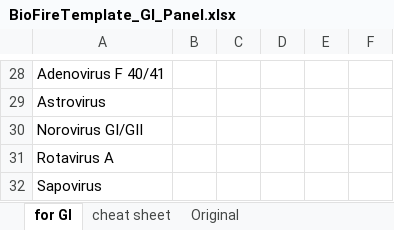
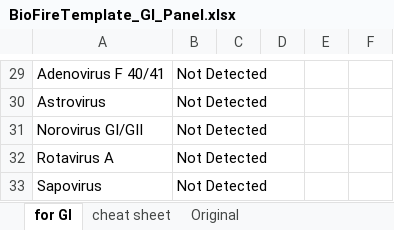
Before and after one commit to LabKey/onprcEHRModules, an Excel workbook: onprc_ehr/resources/web/onprc_ehr/templates/BioFireTemplate_GI_Panel.xlsx, sheet for GI, drawn as a sheet; only a part is shown, gaps mark what is left out; values as stored, in another font and other column widths than the file's, no borders; addresses are those after the commit; the diff covers the shown part only; the diff names each change by its address in the sheet, - before the commit and + after, or states it on an @@ line.

```diff
--- a/onprc_ehr/resources/web/onprc_ehr/templates/BioFireTemplate_GI_Panel.xlsx (sheet for GI)
+++ b/onprc_ehr/resources/web/onprc_ehr/templates/BioFireTemplate_GI_Panel.xlsx (sheet for GI)
-B29:B33: (empty)
+B29:B33: Not Detected
```
Also changed, not shown: 2 added rows, 1 removed row, 19 edited cells and cell formats elsewhere in this sheet, onprc_ehr/resources/web/onprc_ehr/templates/BioFireTemplate_Respiratory_Panel.xlsx, 3 other files.
